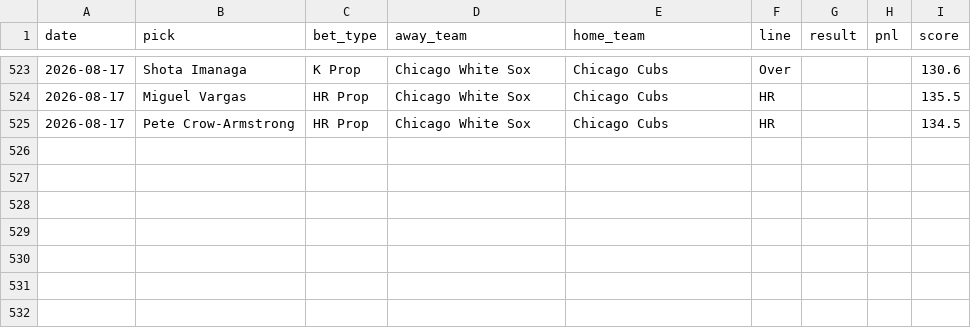
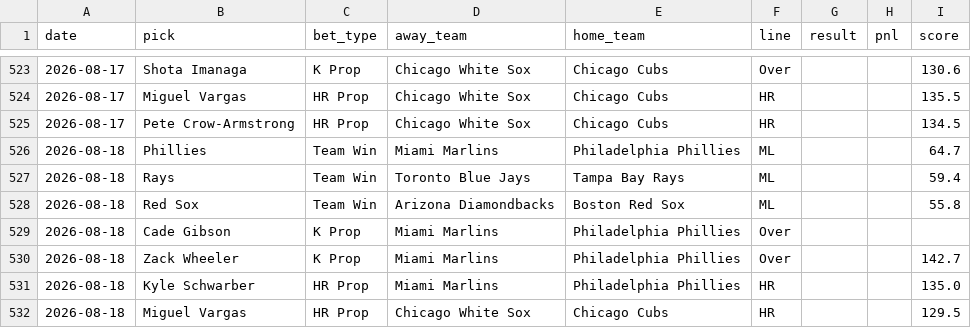
Before and after one commit to HitByOne/mlb-dashboard, a CSV file: data/model_picks.csv, drawn as a sheet; only a part is shown, gaps mark what is left out.

```diff
--- a/data/model_picks.csv
+++ b/data/model_picks.csv
@@ -525 +525,8 @@ date,pick,bet_type,away_team,home_team,line,result,pnl,score
 2026-08-17,Pete Crow-Armstrong,HR Prop,Chicago White Sox,Chicago Cubs,HR,,,134.5
+2026-08-18,Phillies,Team Win,Miami Marlins,Philadelphia Phillies,ML,,,64.7
+2026-08-18,Rays,Team Win,Toronto Blue Jays,Tampa Bay Rays,ML,,,59.4
+2026-08-18,Red Sox,Team Win,Arizona Diamondbacks,Boston Red Sox,ML,,,55.8
+2026-08-18,Cade Gibson,K Prop,Miami Marlins,Philadelphia Phillies,Over,,,
+2026-08-18,Zack Wheeler,K Prop,Miami Marlins,Philadelphia Phillies,Over,,,142.7
+2026-08-18,Kyle Schwarber,HR Prop,Miami Marlins,Philadelphia Phillies,HR,,,135.0
+2026-08-18,Miguel Vargas,HR Prop,Chicago White Sox,Chicago Cubs,HR,,,129.5
```
Also changed, not shown: data/matchups.csv, data/pitcher_stats.csv, 9 other files.
